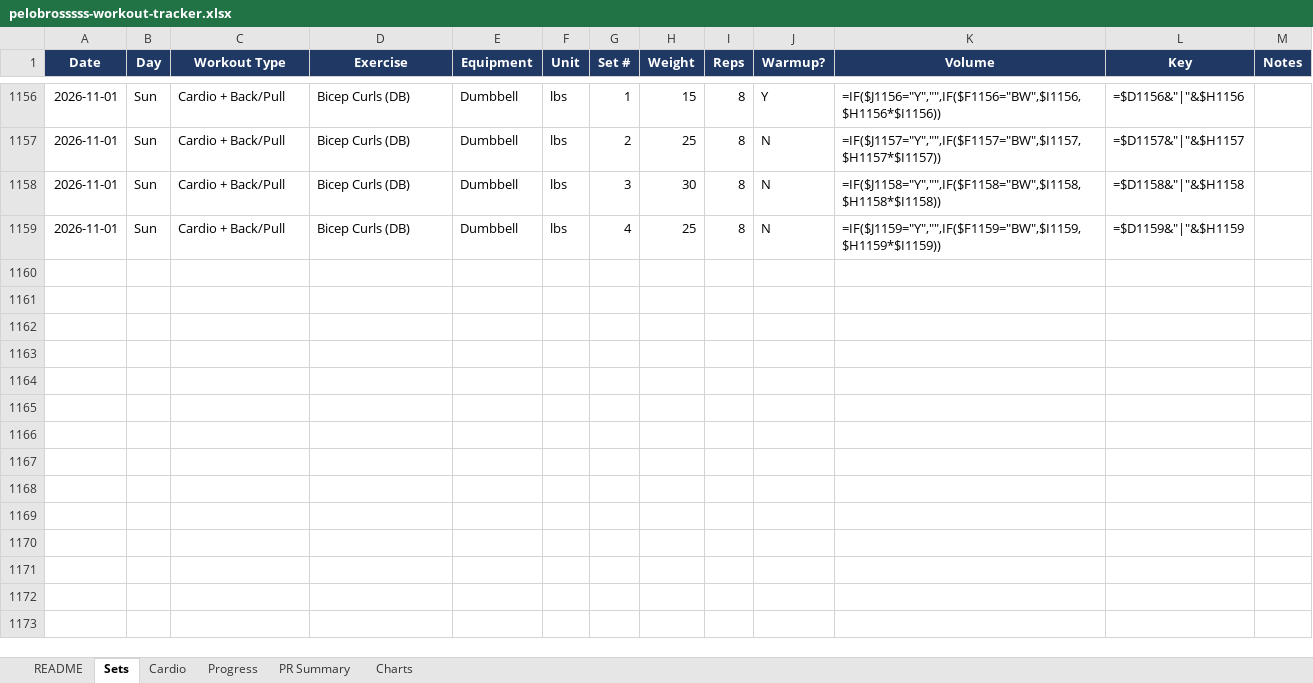
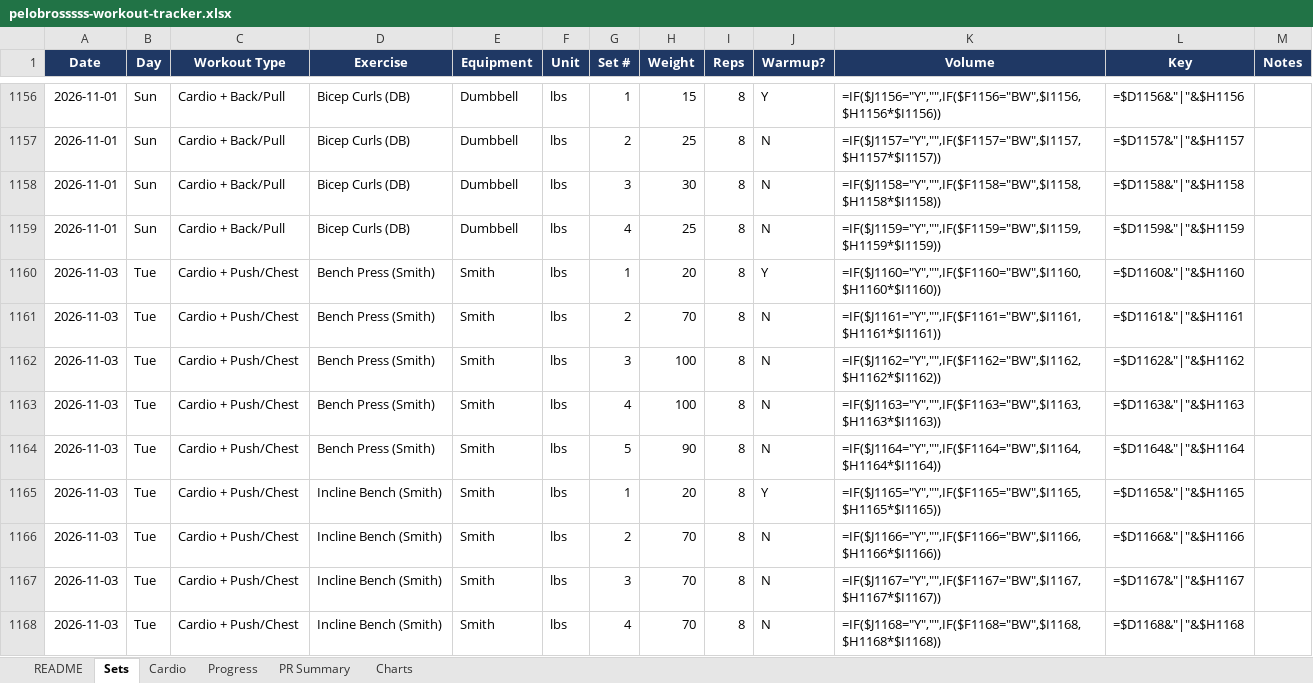
Before and after one commit to mike2002w/Pelobrossss, an Excel workbook: exports/pelobrosssss-workout-tracker.xlsx, sheet Sets, drawn as a sheet; only a part is shown, gaps mark what is left out; values as stored, in another font and other column widths than the file's, no borders; formulas without a stored value are shown as written; the diff names each change by its address in the sheet, - before the commit and + after, or states it on an @@ line.

```diff
--- a/exports/pelobrosssss-workout-tracker.xlsx (sheet Sets)
+++ b/exports/pelobrosssss-workout-tracker.xlsx (sheet Sets)
+row 1160: 2026-11-03 | Tue | Cardio + Push/Chest | Bench Press (Smith) | Smith | lbs | 1 | 20 | 8 | Y | =IF($J1160="Y","",IF($F1160="BW",$I1160,$H1160*$I1160)) | =$D1160&"|"&$H1160
+row 1161: 2026-11-03 | Tue | Cardio + Push/Chest | Bench Press (Smith) | Smith | lbs | 2 | 70 | 8 | N | =IF($J1161="Y","",IF($F1161="BW",$I1161,$H1161*$I1161)) | =$D1161&"|"&$H1161
+row 1162: 2026-11-03 | Tue | Cardio + Push/Chest | Bench Press (Smith) | Smith | lbs | 3 | 100 | 8 | N | =IF($J1162="Y","",IF($F1162="BW",$I1162,$H1162*$I1162)) | =$D1162&"|"&$H1162
+row 1163: 2026-11-03 | Tue | Cardio + Push/Chest | Bench Press (Smith) | Smith | lbs | 4 | 100 | 8 | N | =IF($J1163="Y","",IF($F1163="BW",$I1163,$H1163*$I1163)) | =$D1163&"|"&$H1163
+row 1164: 2026-11-03 | Tue | Cardio + Push/Chest | Bench Press (Smith) | Smith | lbs | 5 | 90 | 8 | N | =IF($J1164="Y","",IF($F1164="BW",$I1164,$H1164*$I1164)) | =$D1164&"|"&$H1164
+row 1165: 2026-11-03 | Tue | Cardio + Push/Chest | Incline Bench (Smith) | Smith | lbs | 1 | 20 | 8 | Y | =IF($J1165="Y","",IF($F1165="BW",$I1165,$H1165*$I1165)) | =$D1165&"|"&$H1165
+row 1166: 2026-11-03 | Tue | Cardio + Push/Chest | Incline Bench (Smith) | Smith | lbs | 2 | 70 | 8 | N | =IF($J1166="Y","",IF($F1166="BW",$I1166,$H1166*$I1166)) | =$D1166&"|"&$H1166
+row 1167: 2026-11-03 | Tue | Cardio + Push/Chest | Incline Bench (Smith) | Smith | lbs | 3 | 70 | 8 | N | =IF($J1167="Y","",IF($F1167="BW",$I1167,$H1167*$I1167)) | =$D1167&"|"&$H1167
+row 1168: 2026-11-03 | Tue | Cardio + Push/Chest | Incline Bench (Smith) | Smith | lbs | 4 | 70 | 8 | N | =IF($J1168="Y","",IF($F1168="BW",$I1168,$H1168*$I1168)) | =$D1168&"|"&$H1168
```
Also changed, not shown: sheet Progress, sheet Cardio, 3 other files.
